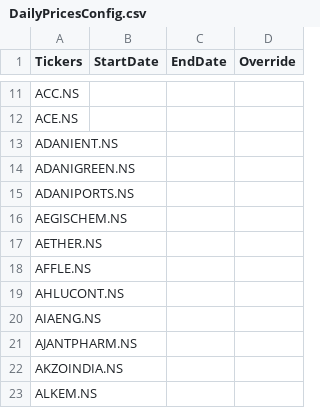
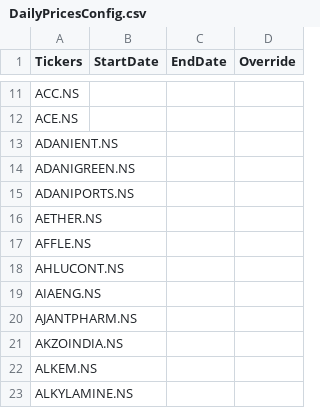
Before and after one commit to ladhitesh/stockfinancials, a CSV file: DailyPricesConfig.csv, drawn as a sheet; only a part is shown, gaps mark what is left out; the shorter side is filled out with more unchanged rows.

Commit message:
Update DailyPricesConfig.csv

```diff
--- a/DailyPricesConfig.csv
+++ b/DailyPricesConfig.csv
@@ -15,3 +15,2 @@
 "ADANIPORTS.NS",,,
-"AEGISCHEM.NS",,,
 "AETHER.NS",,,
```
